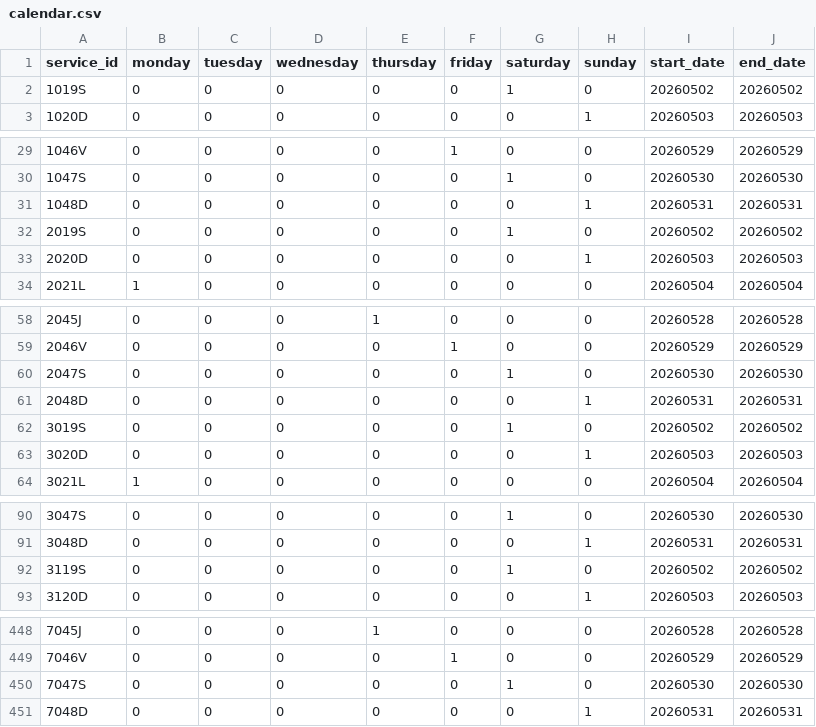
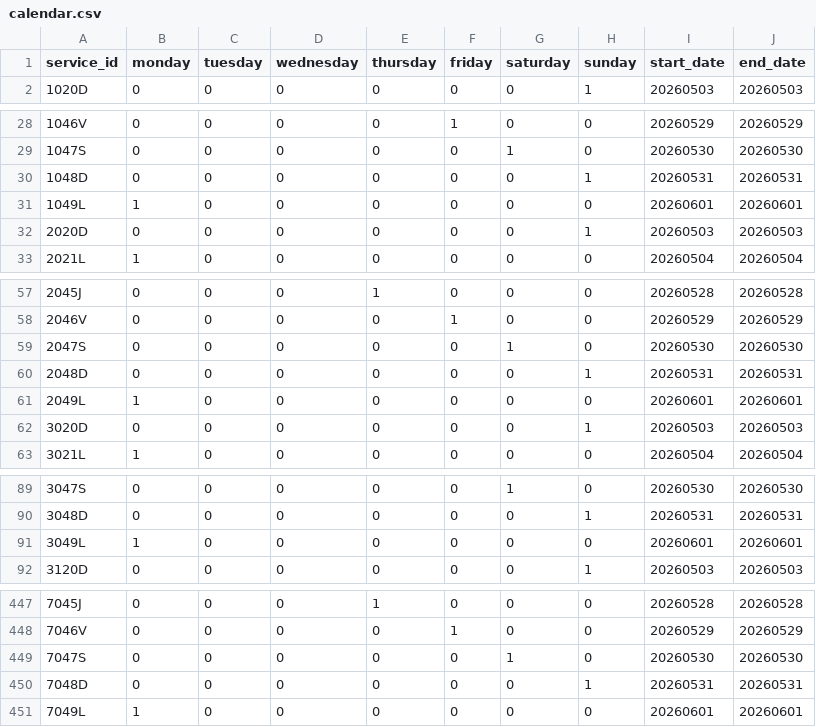
Before and after one commit to WireNext/cercaniasgtfs, a CSV file: data_csv/calendar.csv, drawn as a sheet; only a part is shown, gaps mark what is left out; the diff covers the shown part only.

```diff
--- a/data_csv/calendar.csv
+++ b/data_csv/calendar.csv
@@ -1,3 +1,2 @@
 service_id,monday,tuesday,wednesday,thursday,friday,saturday,sunday,start_date,end_date
-1019S,0,0,0,0,0,1,0,20260502,20260502
 1020D,0,0,0,0,0,0,1,20260503,20260503
@@ -31,3 +30,3 @@ service_id,monday,tuesday,wednesday,thursday,friday,saturday,sunday,start_date,e
 1048D,0,0,0,0,0,0,1,20260531,20260531
-2019S,0,0,0,0,0,1,0,20260502,20260502
+1049L,1,0,0,0,0,0,0,20260601,20260601
 2020D,0,0,0,0,0,0,1,20260503,20260503
@@ -61,3 +60,3 @@ service_id,monday,tuesday,wednesday,thursday,friday,saturday,sunday,start_date,e
 2048D,0,0,0,0,0,0,1,20260531,20260531
-3019S,0,0,0,0,0,1,0,20260502,20260502
+2049L,1,0,0,0,0,0,0,20260601,20260601
 3020D,0,0,0,0,0,0,1,20260503,20260503
@@ -91,3 +90,3 @@ service_id,monday,tuesday,wednesday,thursday,friday,saturday,sunday,start_date,e
 3048D,0,0,0,0,0,0,1,20260531,20260531
-3119S,0,0,0,0,0,1,0,20260502,20260502
+3049L,1,0,0,0,0,0,0,20260601,20260601
 3120D,0,0,0,0,0,0,1,20260503,20260503
@@ -451 +450,2 @@ service_id,monday,tuesday,wednesday,thursday,friday,saturday,sunday,start_date,e
 7048D,0,0,0,0,0,0,1,20260531,20260531
+7049L,1,0,0,0,0,0,0,20260601,20260601
```
Also changed, not shown: 55 edited cells elsewhere in this file.
